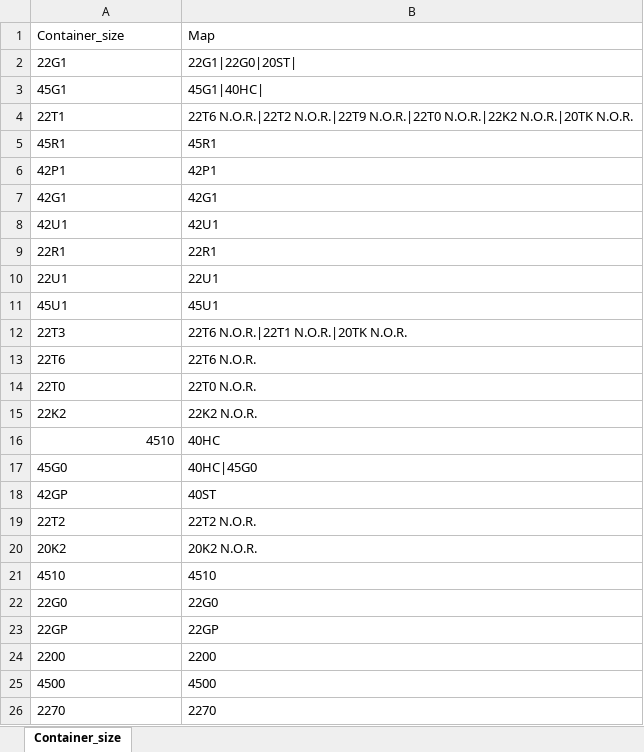
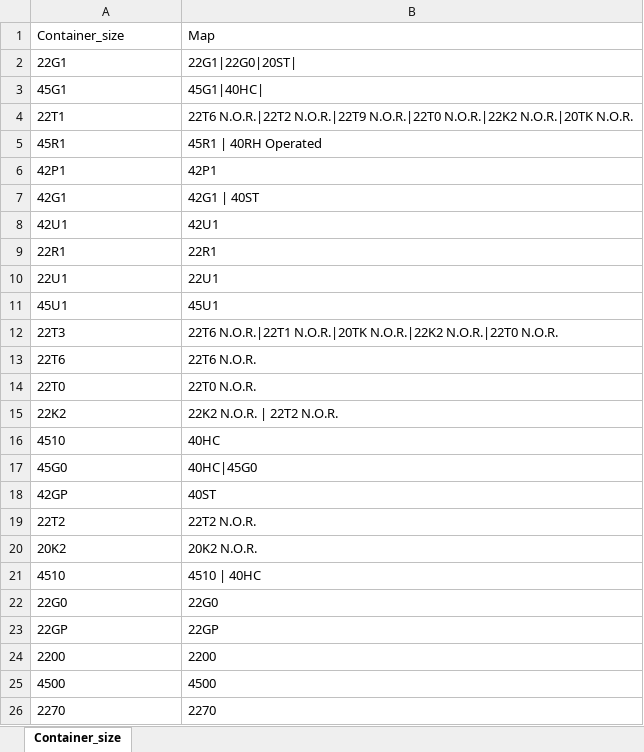
Before and after one commit to akhilesh11686/Projects, an Excel workbook: DG/cxml/Container_map.xlsx, sheet Container_size, drawn as a sheet; only a part is shown; values as stored, in another font and other column widths than the file's, no borders; the diff names each change by its address in the sheet, - before the commit and + after, or states it on an @@ line.

```diff
--- a/DG/cxml/Container_map.xlsx (sheet Container_size)
+++ b/DG/cxml/Container_map.xlsx (sheet Container_size)
-B5: 45R1
+B5: 45R1 | 40RH Operated
-B7: 42G1
+B7: 42G1 | 40ST
-B12: …N.O.R.|22T1 N.O.R.|20TK N.O.R.
+B12: …N.O.R.|22T1 N.O.R.|20TK N.O.R.|22K2 N.O.R.|22T0 N.O.R.
-B15: 22K2 N.O.R.
+B15: 22K2 N.O.R. | 22T2 N.O.R.
-A16 alignment: right
+A16 alignment: left
-B21: 4510
+B21: 4510 | 40HC
```
Also changed, not shown: Archive/Automation Project listN.xlsx, DG/cxml/output.xlsx, 9 other files.
